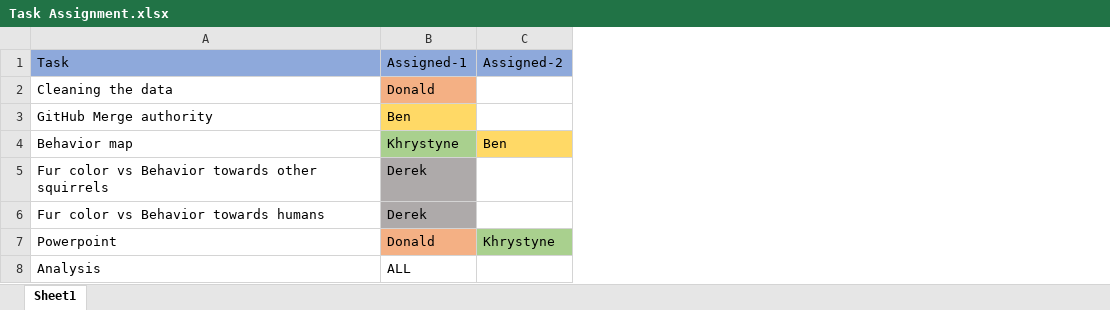
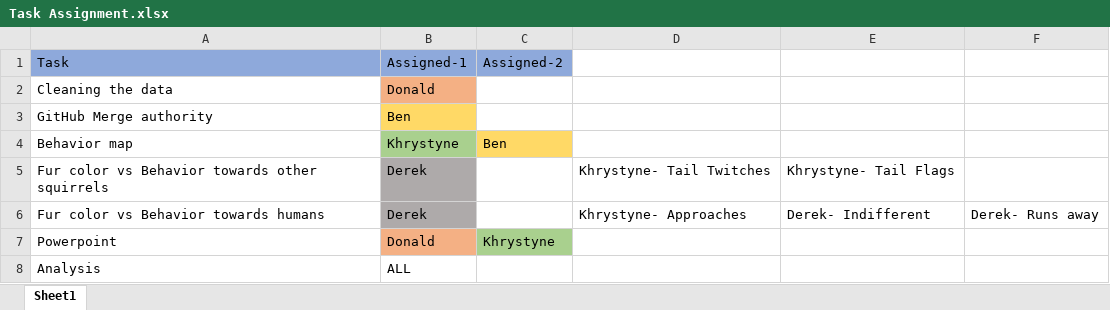
Before and after one commit to brown016340/Project-1, an Excel workbook: Task Assignment.xlsx, sheet Sheet1, drawn as a sheet; values as stored, in another font and other column widths than the file's, no borders; the diff names each change by its address in the sheet, - before the commit and + after, or states it on an @@ line.

```diff
--- a/Task Assignment.xlsx (sheet Sheet1)
+++ b/Task Assignment.xlsx (sheet Sheet1)
+column D, rows 5-6: Khrystyne- Tail Twitches | Khrystyne- Approaches
+column E, rows 5-6: Khrystyne- Tail Flags | Derek- Indifferent
+column F, row 6: Derek- Runs away
```
Also changed, not shown: 1 other file.
